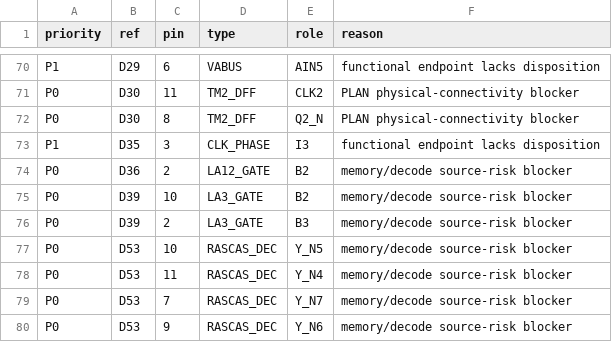
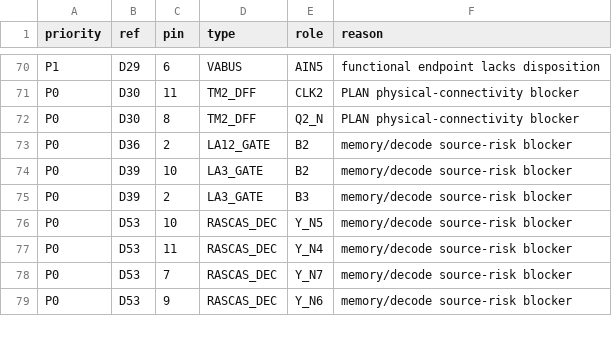
Before and after one commit to ddanila/8080-cosim, a CSV file: docs/main-board-unresolved-endpoints.csv, drawn as a sheet; only a part is shown, gaps mark what is left out.

```diff
--- a/docs/main-board-unresolved-endpoints.csv
+++ b/docs/main-board-unresolved-endpoints.csv
@@ -72,3 +72,2 @@ P0,D30,11,TM2_DFF,CLK2,PLAN physical-connectivity blocker
 P0,D30,8,TM2_DFF,Q2_N,PLAN physical-connectivity blocker
-P1,D35,3,CLK_PHASE,I3,functional endpoint lacks disposition
 P0,D36,2,LA12_GATE,B2,memory/decode source-risk blocker
```
Also changed, not shown: 9 other files.
